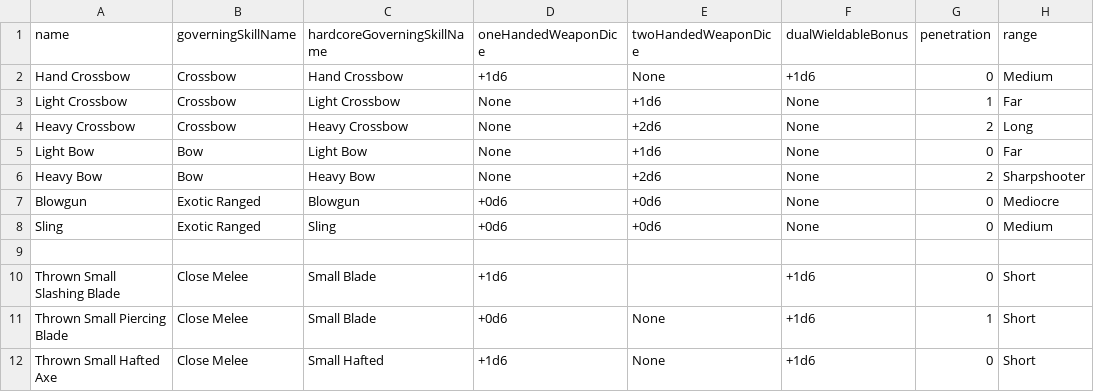
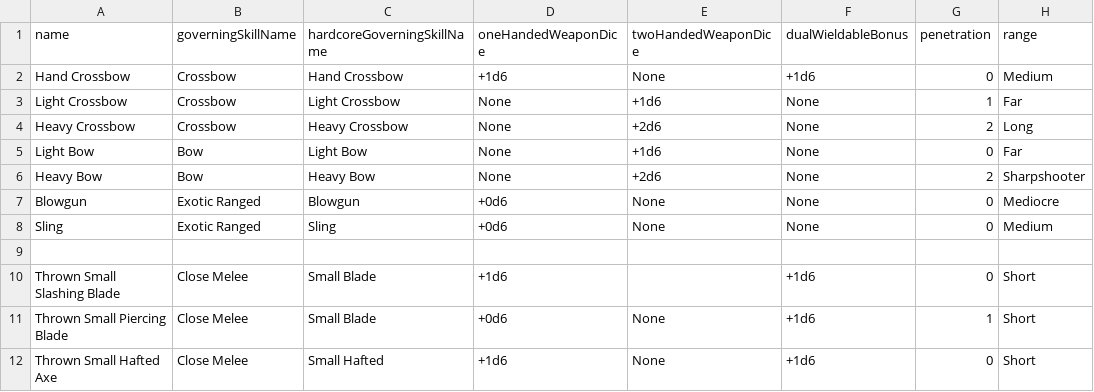
Before and after one commit to CogentRoleplayCommunity/FogentRoleplay, a CSV file: WeaponClassData.csv, drawn as a sheet; only a part is shown; the diff names each change by its address in the sheet, - before the commit and + after, or states it on an @@ line.

Commit message:
Fixed Blowgun and sling

```diff
--- a/WeaponClassData.csv
+++ b/WeaponClassData.csv
-E7:E8 (twoHandedWeaponDice): +0d6
+E7:E8 (twoHandedWeaponDice): None
```
